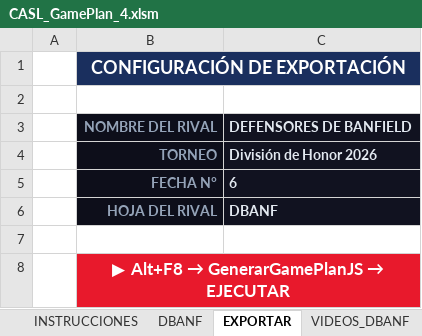
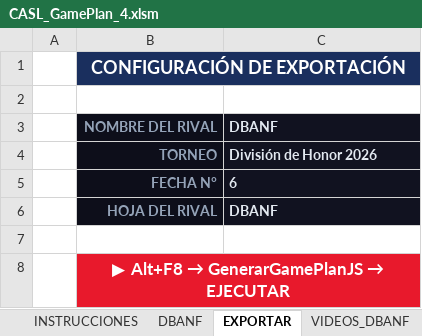
Before and after one commit to ignacioverdi/Voley-Stats, an Excel workbook: CASL_GamePlan_4.xlsm, sheet EXPORTAR, drawn as a sheet; values as stored, in another font and other column widths than the file's, no borders; the diff names each change by its address in the sheet, - before the commit and + after, or states it on an @@ line.

```diff
--- a/CASL_GamePlan_4.xlsm (sheet EXPORTAR)
+++ b/CASL_GamePlan_4.xlsm (sheet EXPORTAR)
-C3: DEFENSORES DE BANFIELD
+C3: DBANF
```
Also changed, not shown: sheet DBANF, sheet VIDEOS_DBANF, 2 other files.
